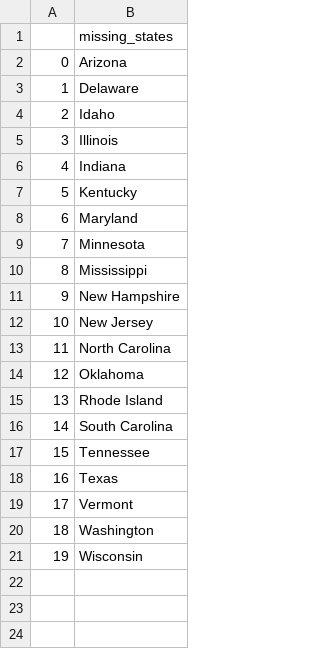
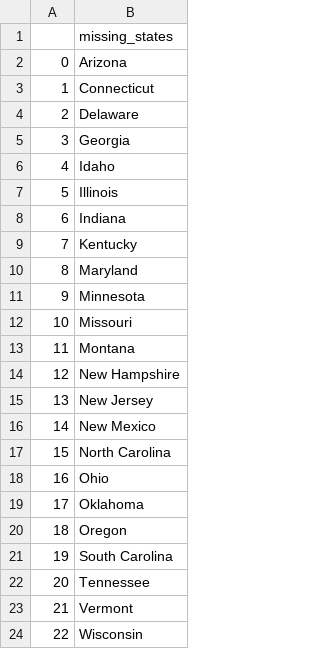
Before and after one commit to niti42/hundred_days_code, a CSV file: us-states-game-start/missing_states.csv, drawn as a sheet; removed rows and columns are numbered as before the commit, all else as after; the diff names each change by its address in the sheet, - before the commit and + after, or states it on an @@ line.

```diff
--- a/us-states-game-start/missing_states.csv
+++ b/us-states-game-start/missing_states.csv
+row 3: 1 | Connecticut
@@ column A renumbered from row 4 down @@
+row 5: 3 | Georgia
-B12: Mississippi
+B12: Missouri
+row 13: 11 | Montana
+row 16: 14 | New Mexico
+row 18: 16 | Ohio
-B20: Rhode Island
+B20: Oregon
-row 18: 16 | Texas
-row 20: 18 | Washington
```
Also changed, not shown: 1 other file.
